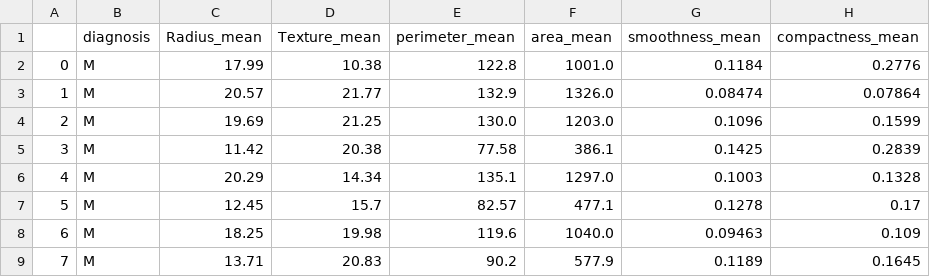
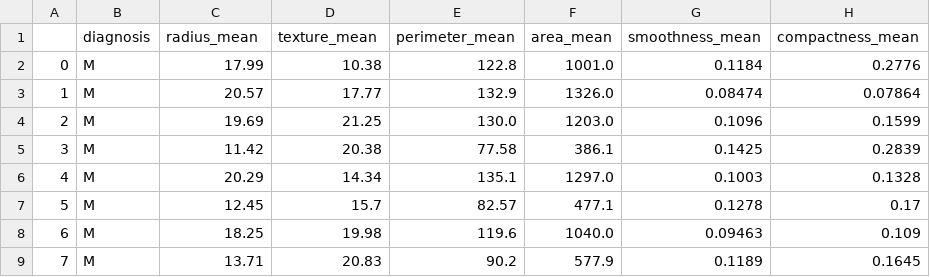
Before and after one commit to Becky139/Breast-Cancer-Prediction, a CSV file: inputs/datasets/data_clean_id/data.csv, drawn as a sheet; only a part is shown; the diff names each change by its address in the sheet, - before the commit and + after, or states it on an @@ line.

```diff
--- a/inputs/datasets/data_clean_id/data.csv
+++ b/inputs/datasets/data_clean_id/data.csv
-C1: Radius_mean
+C1: radius_mean
-D1: Texture_mean
+D1: texture_mean
-D3 (texture_mean): 21.77
+D3 (texture_mean): 17.77
```
Also changed, not shown: inputs/datasets/raw/data.csv, 4 other files.
